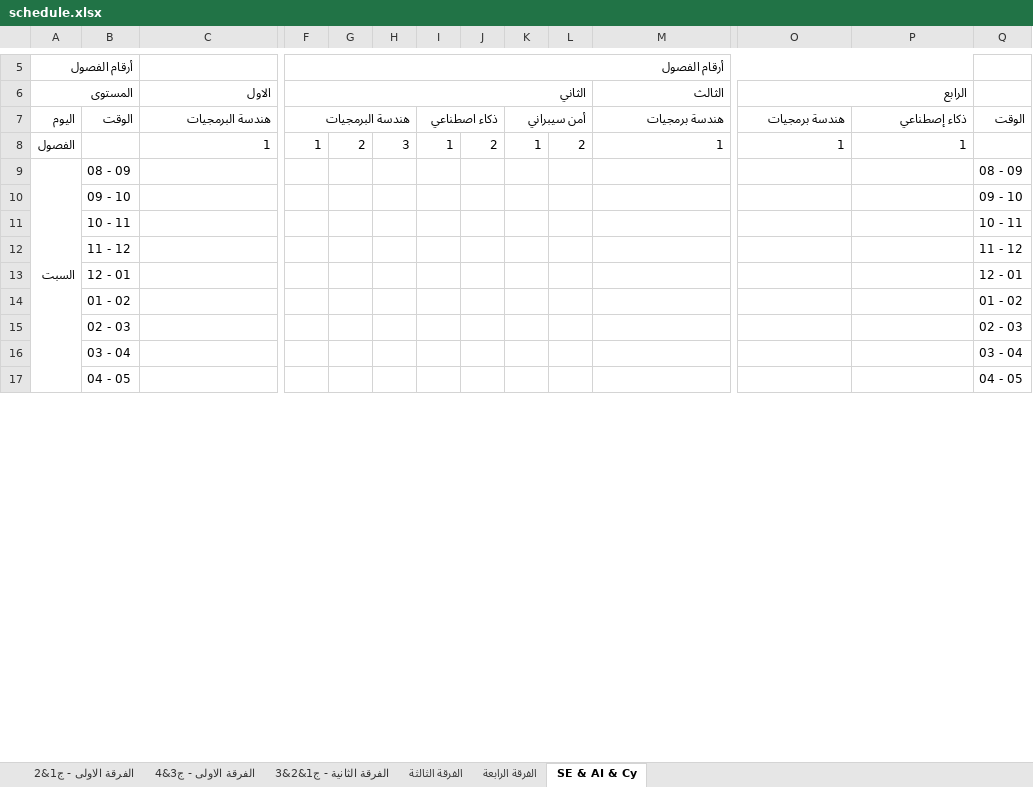
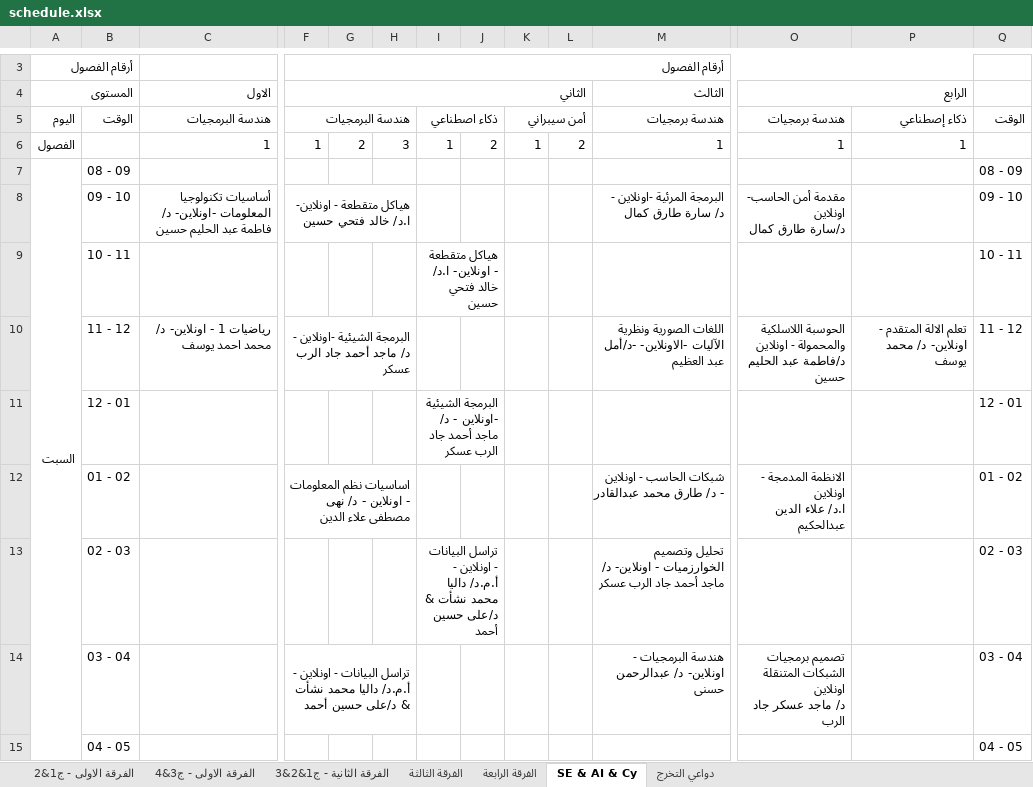
Before and after one commit to Omarhagag27/fci-term-planner, an Excel workbook: schedule.xlsx, sheet SE & AI & Cy, drawn as a sheet; only a part is shown, gaps mark what is left out; values as stored, in another font and other column widths than the file's, no cell formats; charts and pictures and table styles not drawn; removed rows and columns are numbered as before the commit, all else as after; rows hold the shown columns only; ↵ is a line break in a cell; the diff covers the shown part only; the diff names each change by its address in the sheet, - before the commit and + after, or states it on an @@ line.

```diff
--- a/schedule.xlsx (sheet SE & AI & Cy)
+++ b/schedule.xlsx (sheet SE & AI & Cy)
+sheet tab: دواعي التخرج
-row 10:  | 09 - 10 |  |  |  |  |  |  |  |  |  |  |  | 09 - 10
+row 8:  | 09 - 10 | أساسيات تكنولوجيا المعلومات -اونلاين- د/ فاطمة عبد الحليم حسين | هياكل متقطعة - اونلاين- ا.د/ خالد فتحي حسين |  |  |  |  |  |  | البرمجة المرئية -اونلاين - د/ سارة طارق كمال | مقدمة أمن الحاسب- اونلاين ↵ د/سارة طارق كمال |  | 09 - 10
-I9: (empty)
+I9: هياكل متقطعة - اونلاين- ا.د/ خالد فتحي حسين
+I9:J9 merged
-row 12:  | 11 - 12 |  |  |  |  |  |  |  |  |  |  |  | 11 - 12
+row 10:  | 11 - 12 | رياضيات 1 - اونلاين- د/ محمد احمد يوسف | البرمجة الشيئية -اونلاين - د/ ماجد أحمد جاد الرب عسكر |  |  |  |  |  |  | اللغات الصورية ونظرية الآليات -الاونلاين- -د/أمل عبد العظيم | الحوسبة اللاسلكية والمحمولة - اونلاين ↵ د/فاطمة عبد الحليم حسين | تعلم الالة المتقدم - اونلاين- د/ محمد يوسف | 11 - 12
-I11: (empty)
+I11: البرمجة الشيئية -اونلاين - د/ ماجد أحمد جاد الرب عسكر
+I11:J11 merged
-row 14:  | 01 - 02 |  |  |  |  |  |  |  |  |  |  |  | 01 - 02
-row 15:  | 02 - 03 |  |  |  |  |  |  |  |  |  |  |  | 02 - 03
-row 16:  | 03 - 04 |  |  |  |  |  |  |  |  |  |  |  | 03 - 04
+row 12:  | 01 - 02 |  | اساسيات نظم المعلومات - اونلاين - د/ نهى مصطفى علاء الدين |  |  |  |  |  |  | شبكات الحاسب - اونلاين - د/ طارق محمد عبدالقادر | الانظمة المدمجة - اونلاين ↵ ا.د/ علاء الدين عبدالحكيم |  | 01 - 02
+row 13:  | 02 - 03 |  |  |  |  | تراسل البيانات - اونلاين - أ.م.د/ داليا محمد نشأت & د/على حسين أحمد |  |  |  | تحليل وتصميم الخوارزميات - اونلاين- د/ ماجد أحمد جاد الرب عسكر |  |  | 02 - 03
+row 14:  | 03 - 04 |  | تراسل البيانات - اونلاين - أ.م.د/ داليا محمد نشأت & د/على حسين أحمد |  |  |  |  |  |  | هندسة البرمجيات - اونلاين- د/ عبدالرحمن حسنى | تصميم برمجيات الشبكات المتنقلة ↵ اونلاين ↵ د/ ماجد عسكر جاد الرب |  | 03 - 04
```
Also changed, not shown: 1 added row, 3 removed rows, 44 edited cells and merged cells elsewhere in this sheet, sheet الفرقة الثالثة, sheet الفرقة الثانية - ج1&2&3, sheet الفرقة الرابعة, sheet الفرقة الاولى - ج3&4, sheet الفرقة الاولى - ج1&2, cell formats, charts or pictures, 9 other files.
